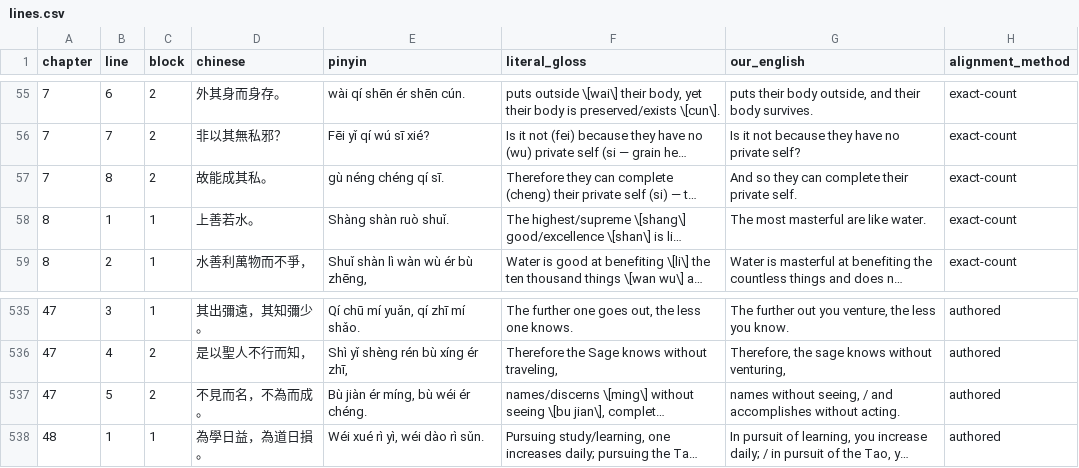
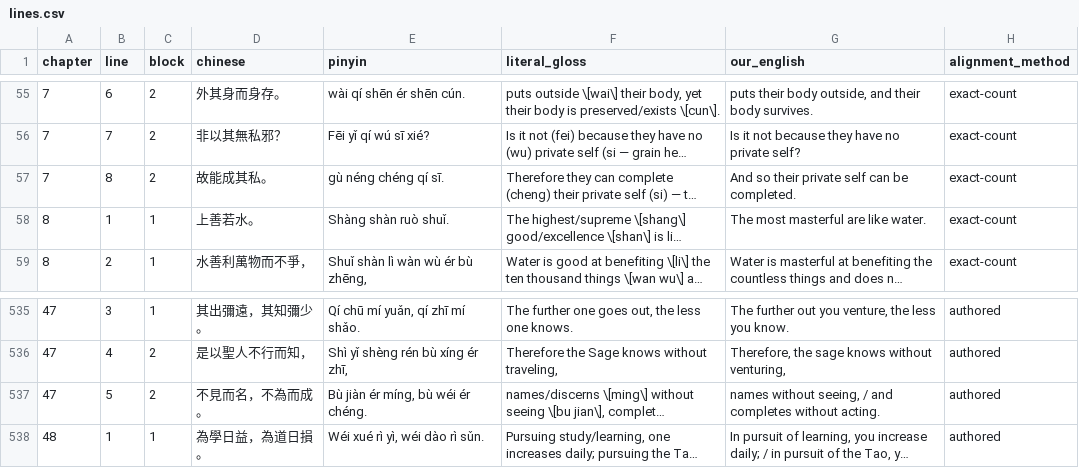
Before and after one commit to opencosmos-ai/taoteching, a CSV file: data/lines.csv, drawn as a sheet; only a part is shown, gaps mark what is left out; long unchanged cells end in …; the diff names each change by its address in the sheet, - before the commit and + after, or states it on an @@ line.

```diff
--- a/data/lines.csv
+++ b/data/lines.csv
-G57 (our_english): And so they can complete their private self.
+G57 (our_english): And so their private self can be completed.
-G537 (our_english): …/ and accomplishes without acting.
+G537 (our_english): …/ and completes without acting.
```
Also changed, not shown: data/commentary.csv, data/locked-renderings.csv, 13 other files.
